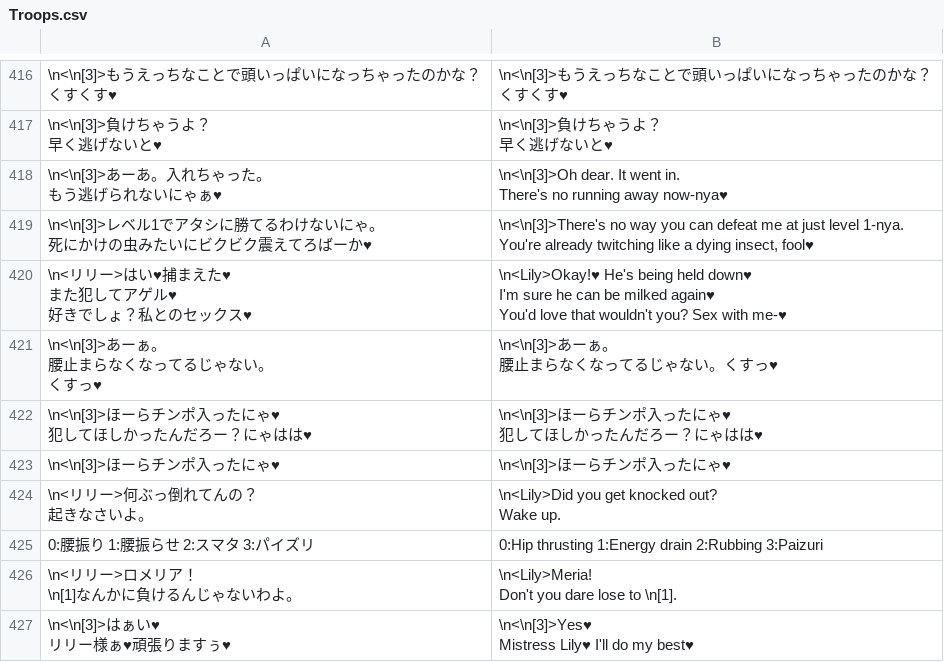
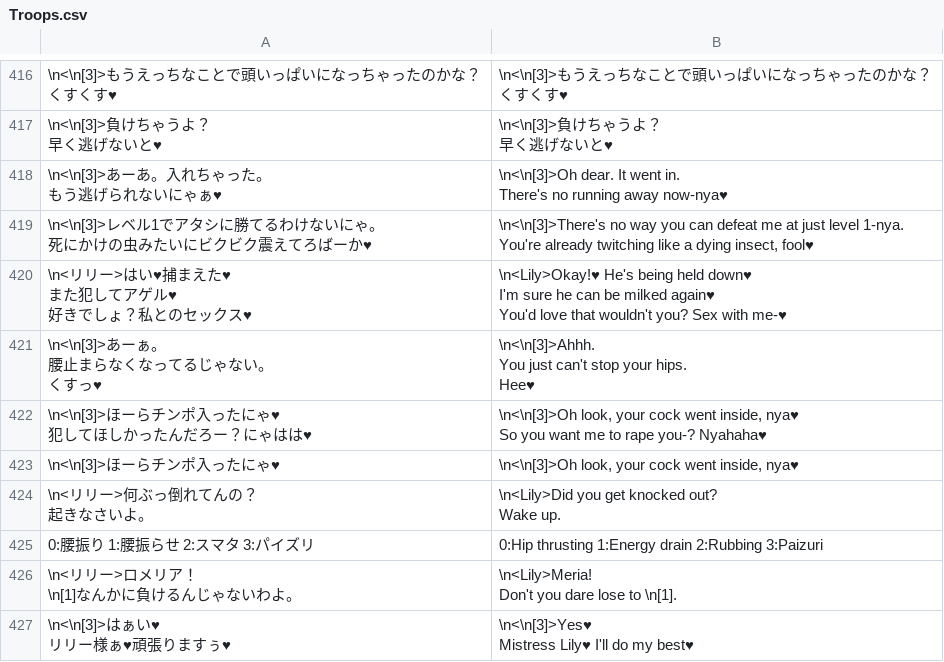
Before and after one commit to Giratena/Captured-Als-To-Romeria-Translation, a CSV file: Translation Script/Troops.csv, drawn as a sheet; only a part is shown, gaps mark what is left out.

```diff
--- a/Translation Script/Troops.csv
+++ b/Translation Script/Troops.csv
@@ -963,10 +963,11 @@ I'm sure he can be milked again♥
 You'd love that wouldn't you? Sex with me-♥"
-"\n<\n[3]>あーぁ。
-腰止まらなくなってるじゃない。
-くすっ♥","\n<\n[3]>あーぁ。
-腰止まらなくなってるじゃない。くすっ♥"
-"\n<\n[3]>ほーらチンポ入ったにゃ♥
-犯してほしかったんだろー？にゃはは♥","\n<\n[3]>ほーらチンポ入ったにゃ♥
-犯してほしかったんだろー？にゃはは♥"
-"\n<\n[3]>ほーらチンポ入ったにゃ♥","\n<\n[3]>ほーらチンポ入ったにゃ♥"
+"\n<\n[3]>あーぁ。
+腰止まらなくなってるじゃない。
+くすっ♥","\n<\n[3]>Ahhh.
+You just can't stop your hips.
+Hee♥"
+"\n<\n[3]>ほーらチンポ入ったにゃ♥
+犯してほしかったんだろー？にゃはは♥","\n<\n[3]>Oh look, your cock went inside, nya♥
+So you want me to rape you-? Nyahaha♥"
+"\n<\n[3]>ほーらチンポ入ったにゃ♥","\n<\n[3]>Oh look, your cock went inside, nya♥"
 "\n<リリー>何ぶっ倒れてんの？
```
Also changed, not shown: Translation Script/Map001.csv, Translation Script/Map118.csv, 2 other files.
